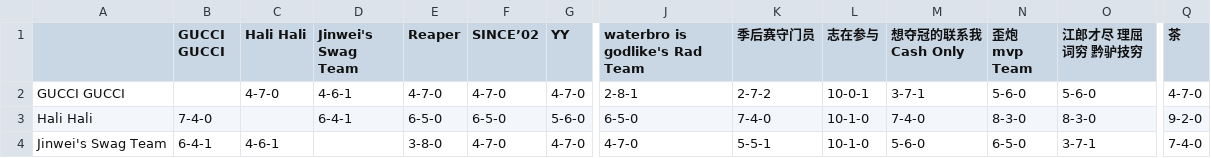
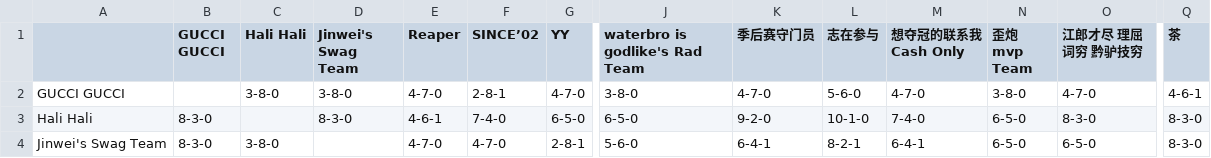
Before and after one commit to williamww19/fantasy, a CSV file: data/league_33128/weekly_summary/week_20.csv, drawn as a sheet; only a part is shown, gaps mark what is left out; the diff covers the shown part only; the diff names each change by its address in the sheet, - before the commit and + after, or states it on an @@ line.

```diff
--- a/data/league_33128/weekly_summary/week_20.csv
+++ b/data/league_33128/weekly_summary/week_20.csv
-C2 (Hali Hali): 4-7-0
+C2 (Hali Hali): 3-8-0
-D2 (Jinwei's Swag Team): 4-6-1
+D2 (Jinwei's Swag Team): 3-8-0
-F2 (SINCE’02): 4-7-0
+F2 (SINCE’02): 2-8-1
-J2 (waterbro is godlike's Rad Team): 2-8-1
+J2 (waterbro is godlike's Rad Team): 3-8-0
-K2 (季后赛守门员): 2-7-2
+K2 (季后赛守门员): 4-7-0
-L2 (志在参与): 10-0-1
+L2 (志在参与): 5-6-0
-M2 (想夺冠的联系我 Cash Only): 3-7-1
+M2 (想夺冠的联系我 Cash Only): 4-7-0
-N2 (歪炮 mvp Team): 5-6-0
+N2 (歪炮 mvp Team): 3-8-0
-O2 (江郎才尽 理屈词穷 黔驴技穷): 5-6-0
+O2 (江郎才尽 理屈词穷 黔驴技穷): 4-7-0
-Q2 (茶): 4-7-0
+Q2 (茶): 4-6-1
-B3 (GUCCI GUCCI): 7-4-0
+B3 (GUCCI GUCCI): 8-3-0
-D3 (Jinwei's Swag Team): 6-4-1
+D3 (Jinwei's Swag Team): 8-3-0
-E3 (Reaper): 6-5-0
+E3 (Reaper): 4-6-1
-F3 (SINCE’02): 6-5-0
+F3 (SINCE’02): 7-4-0
-G3 (YY): 5-6-0
+G3 (YY): 6-5-0
-K3 (季后赛守门员): 7-4-0
+K3 (季后赛守门员): 9-2-0
-N3 (歪炮 mvp Team): 8-3-0
+N3 (歪炮 mvp Team): 6-5-0
-Q3 (茶): 9-2-0
+Q3 (茶): 8-3-0
-B4 (GUCCI GUCCI): 6-4-1
+B4 (GUCCI GUCCI): 8-3-0
-C4 (Hali Hali): 4-6-1
+C4 (Hali Hali): 3-8-0
-E4 (Reaper): 3-8-0
+E4 (Reaper): 4-7-0
-G4 (YY): 4-7-0
+G4 (YY): 2-8-1
-J4 (waterbro is godlike's Rad Team): 4-7-0
+J4 (waterbro is godlike's Rad Team): 5-6-0
-K4 (季后赛守门员): 5-5-1
+K4 (季后赛守门员): 6-4-1
-L4 (志在参与): 10-1-0
+L4 (志在参与): 8-2-1
-M4 (想夺冠的联系我 Cash Only): 5-6-0
+M4 (想夺冠的联系我 Cash Only): 6-4-1
-O4 (江郎才尽 理屈词穷 黔驴技穷): 3-7-1
+O4 (江郎才尽 理屈词穷 黔驴技穷): 6-5-0
-Q4 (茶): 7-4-0
+Q4 (茶): 8-3-0
```
Also changed, not shown: 140 edited cells elsewhere in this file, data/league_33128/weekly_stats/week_20.csv, data/league_6315/weekly_stats/week_20.csv, 4 other files.
